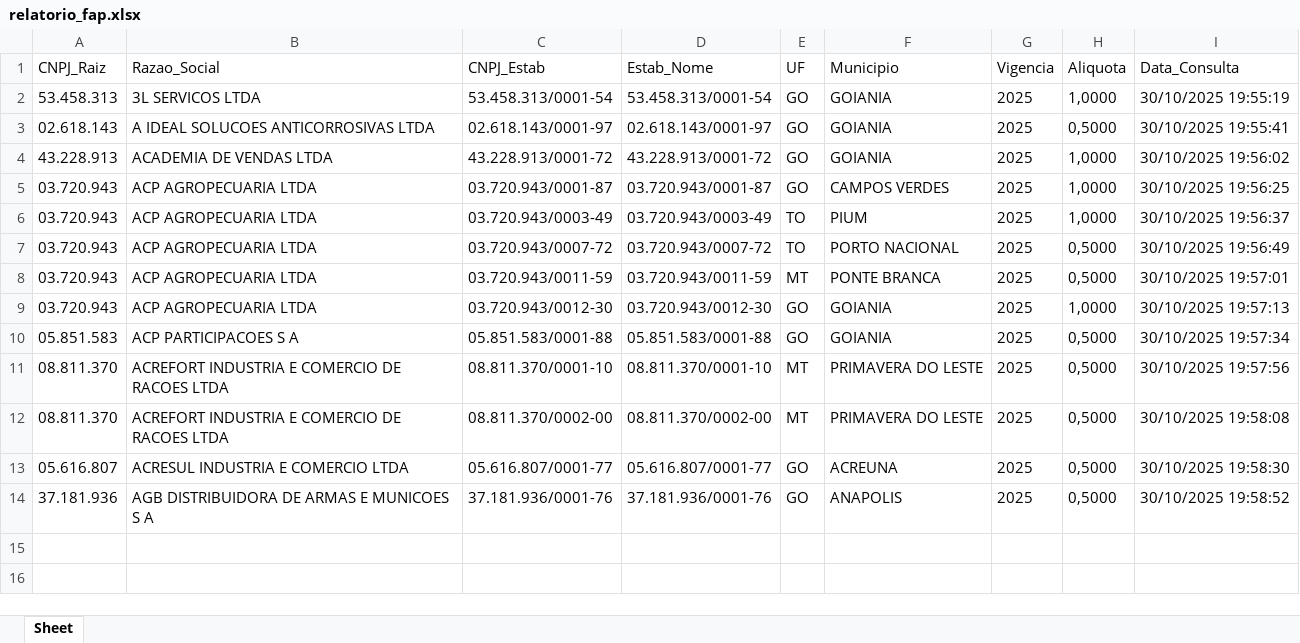
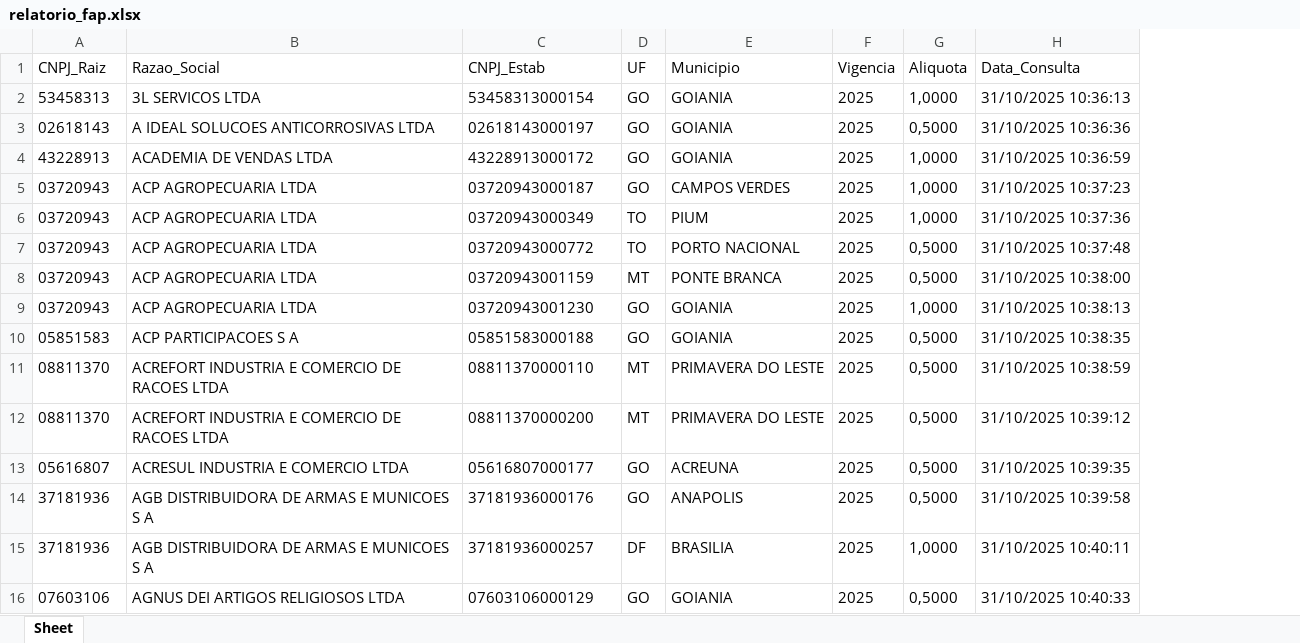
Before and after one commit to walacypires/automacao-fap-gov, an Excel workbook: relatorio_fap.xlsx, sheet Sheet, drawn as a sheet; values as stored, in another font and other column widths than the file's, no borders; removed rows and columns are numbered as before the commit, all else as after; the diff names each change by its address in the sheet, - before the commit and + after, or states it on an @@ line.

```diff
--- a/relatorio_fap.xlsx (sheet Sheet)
+++ b/relatorio_fap.xlsx (sheet Sheet)
-column D (Estab_Nome), rows 2-14: 53.458.313/0001-54 | 02.618.143/0001-97 | 43.228.913/0001-72 | 03.720.943/0001-87 | 03.720.943/0003-49 | 03.720.943/0007-72 | 03.720.943/0011-59 | 03.720.943/0012-30 | 05.851.583/0001-88 | 08.811.370/0001-10 | 08.811.370/0002-00 | 05.616.807/0001-77 | 37.181.936/0001-76
-A2 (CNPJ_Raiz): 53.458.313
+A2 (CNPJ_Raiz): 53458313
-C2 (CNPJ_Estab): 53.458.313/0001-54
+C2 (CNPJ_Estab): 53458313000154
-H2 (Data_Consulta): 30/10/2025 19:55:19
+H2 (Data_Consulta): 31/10/2025 10:36:13
-A3 (CNPJ_Raiz): 02.618.143
+A3 (CNPJ_Raiz): 02618143
-C3 (CNPJ_Estab): 02.618.143/0001-97
+C3 (CNPJ_Estab): 02618143000197
-H3 (Data_Consulta): 30/10/2025 19:55:41
+H3 (Data_Consulta): 31/10/2025 10:36:36
-A4 (CNPJ_Raiz): 43.228.913
+A4 (CNPJ_Raiz): 43228913
-C4 (CNPJ_Estab): 43.228.913/0001-72
+C4 (CNPJ_Estab): 43228913000172
-H4 (Data_Consulta): 30/10/2025 19:56:02
+H4 (Data_Consulta): 31/10/2025 10:36:59
-A5:A9 (CNPJ_Raiz): 03.720.943
+A5:A9 (CNPJ_Raiz): 03720943
-C5 (CNPJ_Estab): 03.720.943/0001-87
+C5 (CNPJ_Estab): 03720943000187
-H5 (Data_Consulta): 30/10/2025 19:56:25
+H5 (Data_Consulta): 31/10/2025 10:37:23
-C6 (CNPJ_Estab): 03.720.943/0003-49
+C6 (CNPJ_Estab): 03720943000349
-H6 (Data_Consulta): 30/10/2025 19:56:37
+H6 (Data_Consulta): 31/10/2025 10:37:36
-C7 (CNPJ_Estab): 03.720.943/0007-72
+C7 (CNPJ_Estab): 03720943000772
-H7 (Data_Consulta): 30/10/2025 19:56:49
+H7 (Data_Consulta): 31/10/2025 10:37:48
-C8 (CNPJ_Estab): 03.720.943/0011-59
+C8 (CNPJ_Estab): 03720943001159
-H8 (Data_Consulta): 30/10/2025 19:57:01
+H8 (Data_Consulta): 31/10/2025 10:38:00
-C9 (CNPJ_Estab): 03.720.943/0012-30
+C9 (CNPJ_Estab): 03720943001230
-H9 (Data_Consulta): 30/10/2025 19:57:13
+H9 (Data_Consulta): 31/10/2025 10:38:13
-A10 (CNPJ_Raiz): 05.851.583
+A10 (CNPJ_Raiz): 05851583
-C10 (CNPJ_Estab): 05.851.583/0001-88
+C10 (CNPJ_Estab): 05851583000188
-H10 (Data_Consulta): 30/10/2025 19:57:34
+H10 (Data_Consulta): 31/10/2025 10:38:35
-A11:A12 (CNPJ_Raiz): 08.811.370
+A11:A12 (CNPJ_Raiz): 08811370
-C11 (CNPJ_Estab): 08.811.370/0001-10
+C11 (CNPJ_Estab): 08811370000110
-H11 (Data_Consulta): 30/10/2025 19:57:56
+H11 (Data_Consulta): 31/10/2025 10:38:59
-C12 (CNPJ_Estab): 08.811.370/0002-00
+C12 (CNPJ_Estab): 08811370000200
-H12 (Data_Consulta): 30/10/2025 19:58:08
+H12 (Data_Consulta): 31/10/2025 10:39:12
-A13 (CNPJ_Raiz): 05.616.807
+A13 (CNPJ_Raiz): 05616807
-C13 (CNPJ_Estab): 05.616.807/0001-77
+C13 (CNPJ_Estab): 05616807000177
-H13 (Data_Consulta): 30/10/2025 19:58:30
+H13 (Data_Consulta): 31/10/2025 10:39:35
-A14 (CNPJ_Raiz): 37.181.936
+A14 (CNPJ_Raiz): 37181936
-C14 (CNPJ_Estab): 37.181.936/0001-76
+C14 (CNPJ_Estab): 37181936000176
-H14 (Data_Consulta): 30/10/2025 19:58:52
+H14 (Data_Consulta): 31/10/2025 10:39:58
+row 15: 37181936 | AGB DISTRIBUIDORA DE ARMAS E MUNICOES S A | 37181936000257 | DF | BRASILIA | 2025 | 1,0000 | 31/10/2025 10:40:11
+row 16: 07603106 | AGNUS DEI ARTIGOS RELIGIOSOS LTDA | 07603106000129 | GO | GOIANIA | 2025 | 0,5000 | 31/10/2025 10:40:33
```
Also changed, not shown: testes/relatorio_fap.xlsx, 14 other files.
